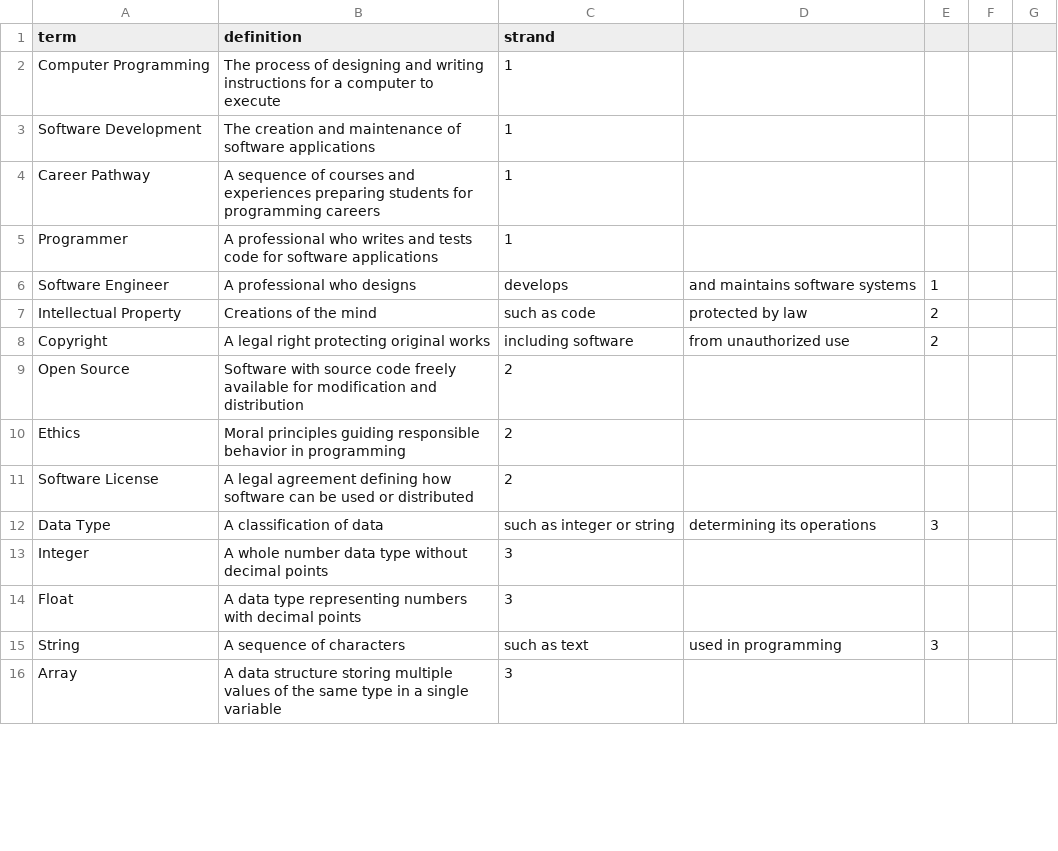
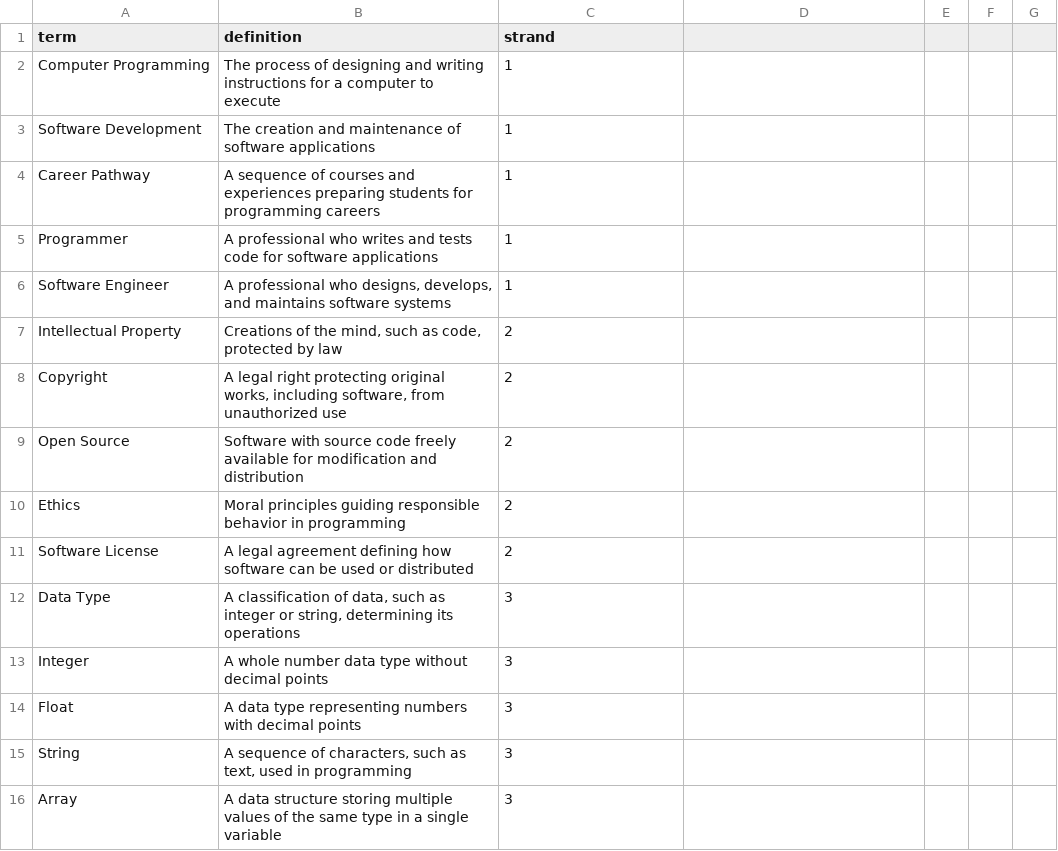
Before and after one commit to kappter/kappquiz, a CSV file: vocab-sets/Computer_Programming_2_Terms_Definitions.csv, drawn as a sheet; only a part is shown; the diff covers the shown part only.

```diff
--- a/vocab-sets/Computer_Programming_2_Terms_Definitions.csv
+++ b/vocab-sets/Computer_Programming_2_Terms_Definitions.csv
@@ -6,3 +6,3 @@ Programmer,A professional who writes and tests code for software applications,1
-Software Engineer,A professional who designs, develops, and maintains software systems,1
-Intellectual Property,Creations of the mind, such as code, protected by law,2
-Copyright,A legal right protecting original works, including software, from unauthorized use,2
+Software Engineer,"A professional who designs, develops, and maintains software systems",1
+Intellectual Property,"Creations of the mind, such as code, protected by law",2
+Copyright,"A legal right protecting original works, including software, from unauthorized use",2
@@ -12 +12 @@ Software License,A legal agreement defining how software can be used or distribu
-Data Type,A classification of data, such as integer or string, determining its operations,3
+Data Type,"A classification of data, such as integer or string, determining its operations",3
@@ -15 +15 @@ Float,A data type representing numbers with decimal points,3
-String,A sequence of characters, such as text, used in programming,3
+String,"A sequence of characters, such as text, used in programming",3
```
Also changed, not shown: 39 edited cells elsewhere in this file, vocab-sets/Digital_Media_2_Terms_and_Definitions.csv, vocab-sets/Game_Development_Fundamentals-2_Terms_Definitions.csv, 3 other files.
